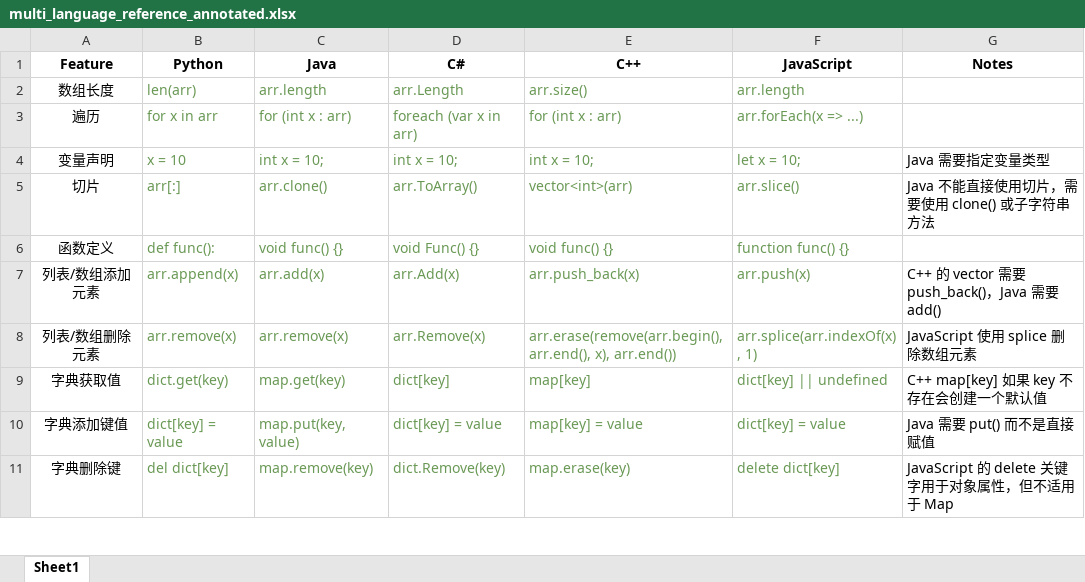
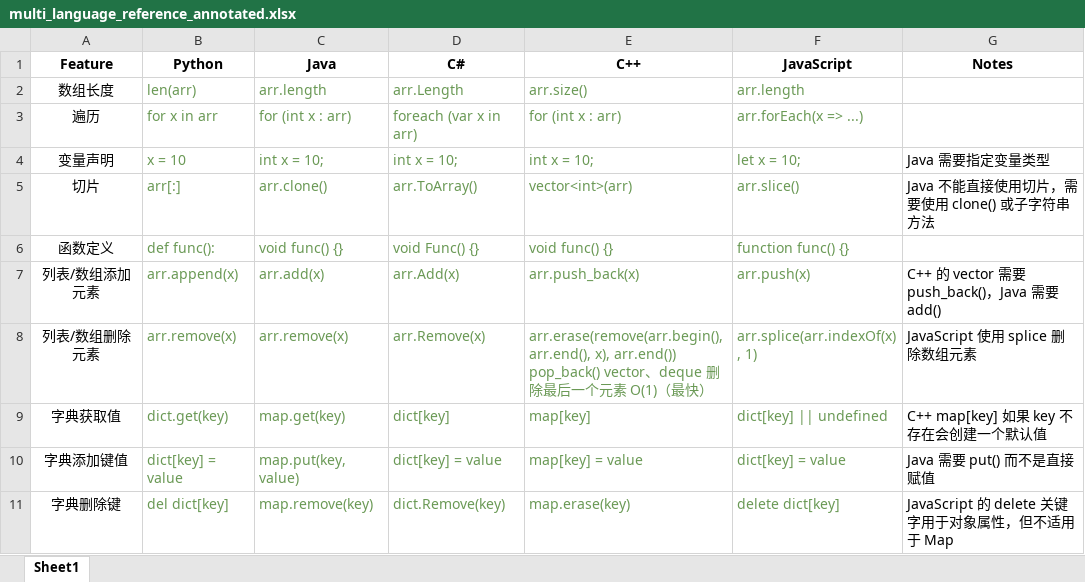
Before and after one commit to ClaudeZANG/LeetCode-practise, an Excel workbook: multi_language_reference_annotated.xlsx, sheet Sheet1, drawn as a sheet; only a part is shown; values as stored, in another font and other column widths than the file's, no borders; ↵ is a line break in a cell; the diff names each change by its address in the sheet, - before the commit and + after, or states it on an @@ line.

```diff
--- a/multi_language_reference_annotated.xlsx (sheet Sheet1)
+++ b/multi_language_reference_annotated.xlsx (sheet Sheet1)
-E8 (C++): …x), arr.end())
+E8 (C++): …x), arr.end()) ↵ pop_back() vector、deque 删除最后一个元素 O(1)（最快）
```
Also changed, not shown: 5 other files.
